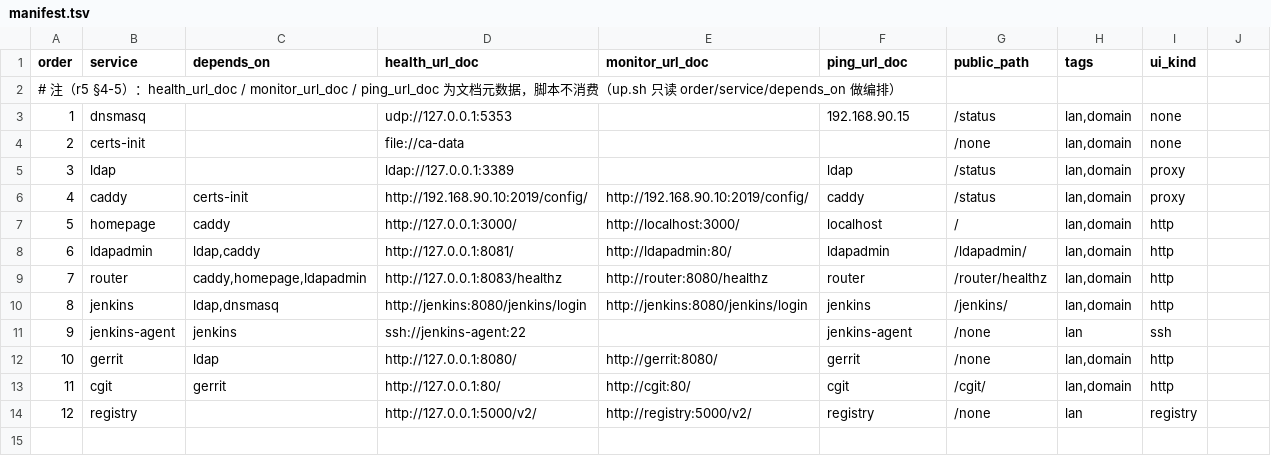
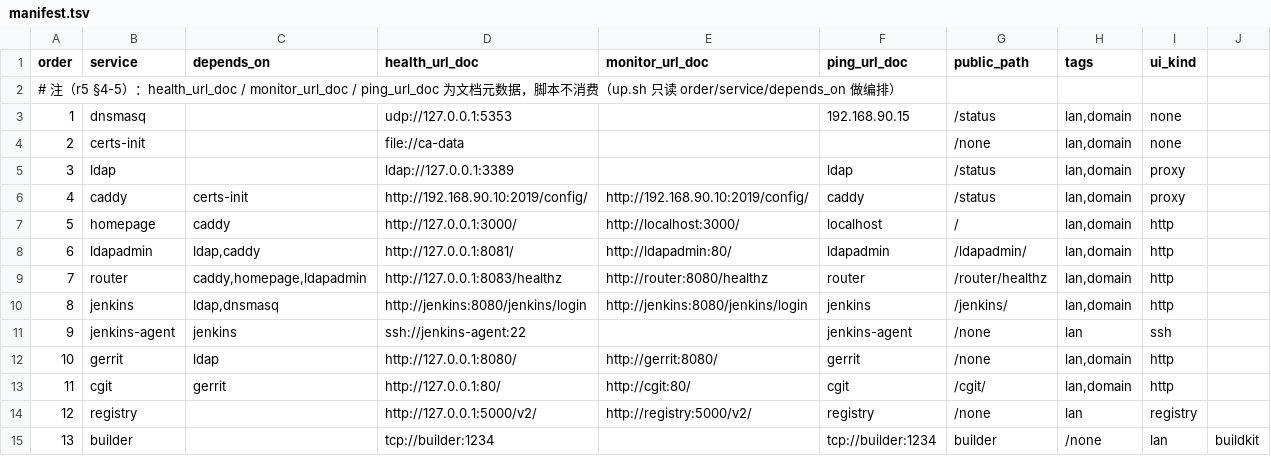
Before and after one commit to zeek-zhao/orgflow-devops, a TSV file: services/manifest.tsv, drawn as a sheet; the diff names each change by its address in the sheet, - before the commit and + after, or states it on an @@ line.

Commit message:
feat(m2.3.1): builder 基建 + agent buildctl（待 CI 构建）
M2.3.1：新增 services/builder（rootless buildkitd，钉 v0.16.0-rootless digest，
IP .21，tcp 0.0.0.0:1234 不发布宿主，security_opt unconfined，buildkitd.toml 声明
registry http=true），agent Dockerfile 多阶段 COPY buildctl（同版本）。

同步清单：manifest 加 builder(order13)、images.env/lock 加 builder(HASHED,ctx-972b50e038c6)、
agent ctx 更新 951abc7a53fd、build-images.yml 加当前分支+builder matrix、HASHED 加 builder、
check-lan/check-lan-all/verify-service/check-service-list 计数同步、docs 三件套、
up.sh 预建 builder_cache 卷、UPSTREAM_BUILDER 登记。

门禁 make check/check-all/test 全绿；镜像待 CI 构建推 GHCR。

```diff
--- a/services/manifest.tsv
+++ b/services/manifest.tsv
+row 15: 13 | builder |  | tcp://builder:1234 |  | tcp://builder:1234 | builder | /none | lan | buildkit
```
Also changed, not shown: 16 other files.
